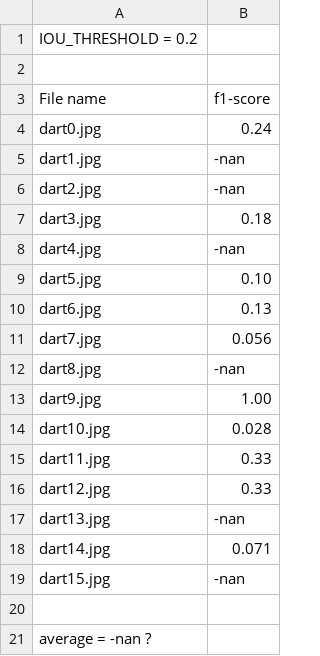
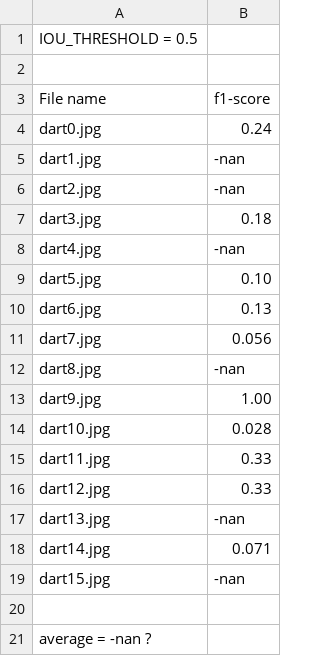
Before and after one commit to ainesh1998/Computer-Vision, a CSV file: coursework/report/task_2b/f1_score_dart.csv, drawn as a sheet.

```diff
--- a/coursework/report/task_2b/f1_score_dart.csv
+++ b/coursework/report/task_2b/f1_score_dart.csv
@@ -1,2 +1,2 @@
-IOU_THRESHOLD = 0.2
+IOU_THRESHOLD = 0.5
 
```
Also changed, not shown: coursework/report/task_2b/tpr_dart.csv.
